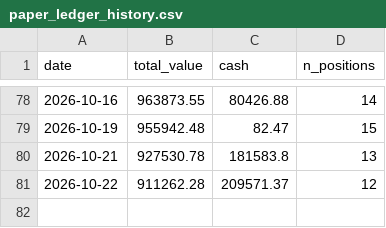
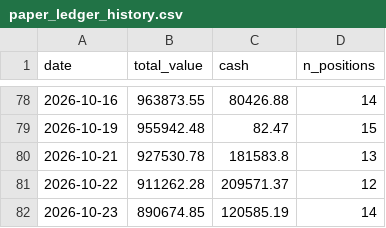
Before and after one commit to kreeshpatel/nifty-satvik, a CSV file: results/wall_veto/paper_ledger_history.csv, drawn as a sheet; only a part is shown, gaps mark what is left out; the diff names each change by its address in the sheet, - before the commit and + after, or states it on an @@ line.

```diff
--- a/results/wall_veto/paper_ledger_history.csv
+++ b/results/wall_veto/paper_ledger_history.csv
+row 82: 2026-10-23 | 890674.85 | 120585.19 | 14
```
Also changed, not shown: results/forward_wall.csv, results/wall_veto/portfolio_history.csv, 8 other files.
